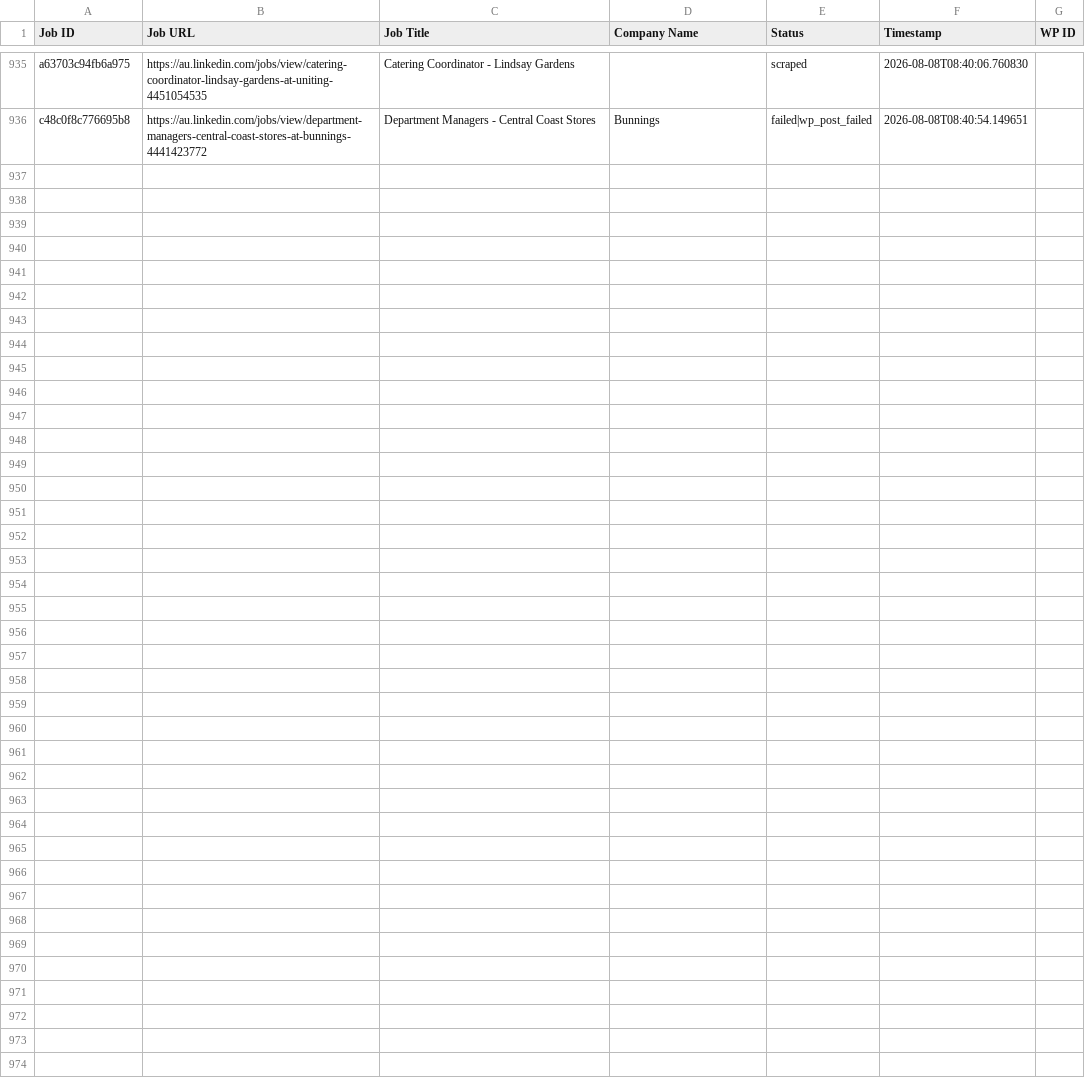
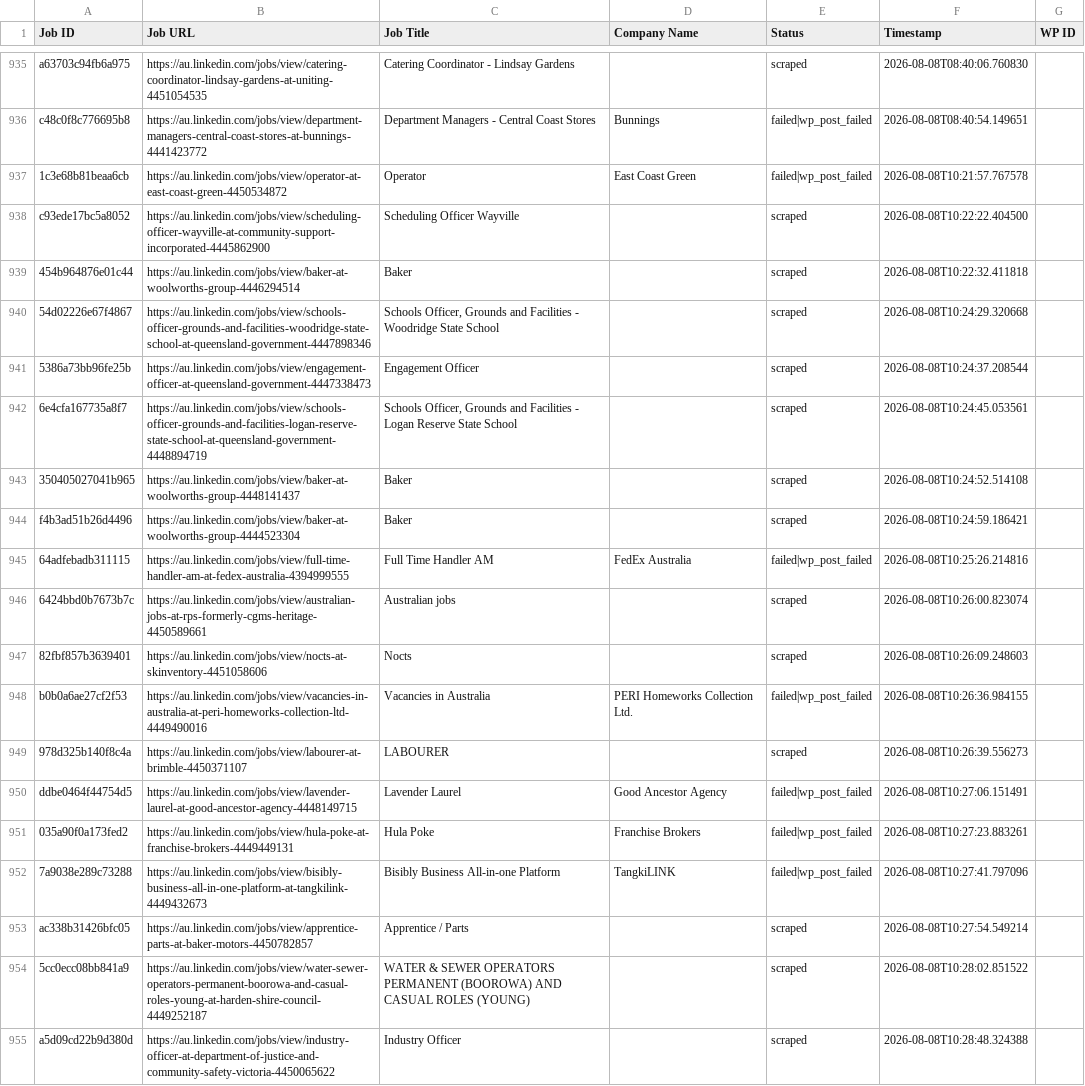
Before and after one commit to innovationinc2000/au, a CSV file: processed_jobs.csv, drawn as a sheet; only a part is shown, gaps mark what is left out; the diff covers the shown part only.

```diff
--- a/processed_jobs.csv
+++ b/processed_jobs.csv
@@ -939 +939,20 @@ a63703c94fb6a975,https://au.linkedin.com/jobs/view/catering-coordinator-lindsay-
 c48c0f8c776695b8,https://au.linkedin.com/jobs/view/department-managers-central-coast-stores-at-bunnings-4441423772,Department Managers - Central Coast Stores,Bunnings,failed|wp_post_failed,2026-08-08T08:40:54.149651,
+1c3e68b81beaa6cb,https://au.linkedin.com/jobs/view/operator-at-east-coast-green-4450534872,Operator,East Coast Green,failed|wp_post_failed,2026-08-08T10:21:57.767578,
+c93ede17bc5a8052,https://au.linkedin.com/jobs/view/scheduling-officer-wayville-at-community-support-incorporated-4445862900,Scheduling Officer Wayville,,scraped,2026-08-08T10:22:22.404500,
+454b964876e01c44,https://au.linkedin.com/jobs/view/baker-at-woolworths-group-4446294514,Baker,,scraped,2026-08-08T10:22:32.411818,
+54d02226e67f4867,https://au.linkedin.com/jobs/view/schools-officer-grounds-and-facilities-woodridge-state-school-at-queensland-government-4447898346,"Schools Officer, Grounds and Facilities - Woodridge State School",,scraped,2026-08-08T10:24:29.320668,
+5386a73bb96fe25b,https://au.linkedin.com/jobs/view/engagement-officer-at-queensland-government-4447338473,Engagement Officer,,scraped,2026-08-08T10:24:37.208544,
+6e4cfa167735a8f7,https://au.linkedin.com/jobs/view/schools-officer-grounds-and-facilities-logan-reserve-state-school-at-queensland-government-4448894719,"Schools Officer, Grounds and Facilities - Logan Reserve State School",,scraped,2026-08-08T10:24:45.053561,
+350405027041b965,https://au.linkedin.com/jobs/view/baker-at-woolworths-group-4448141437,Baker,,scraped,2026-08-08T10:24:52.514108,
+f4b3ad51b26d4496,https://au.linkedin.com/jobs/view/baker-at-woolworths-group-4444523304,Baker,,scraped,2026-08-08T10:24:59.186421,
+64adfebadb311115,https://au.linkedin.com/jobs/view/full-time-handler-am-at-fedex-australia-4394999555,Full Time Handler AM,FedEx Australia,failed|wp_post_failed,2026-08-08T10:25:26.214816,
+6424bbd0b7673b7c,https://au.linkedin.com/jobs/view/australian-jobs-at-rps-formerly-cgms-heritage-4450589661,Australian jobs,,scraped,2026-08-08T10:26:00.823074,
+82fbf857b3639401,https://au.linkedin.com/jobs/view/nocts-at-skinventory-4451058606,Nocts,,scraped,2026-08-08T10:26:09.248603,
+b0b0a6ae27cf2f53,https://au.linkedin.com/jobs/view/vacancies-in-australia-at-peri-homeworks-collection-ltd-4449490016,Vacancies in Australia,PERI Homeworks Collection Ltd.,failed|wp_post_failed,2026-08-08T10:26:36.984155,
+978d325b140f8c4a,https://au.linkedin.com/jobs/view/labourer-at-brimble-4450371107,LABOURER,,scraped,2026-08-08T10:26:39.556273,
+ddbe0464f44754d5,https://au.linkedin.com/jobs/view/lavender-laurel-at-good-ancestor-agency-4448149715,Lavender Laurel,Good Ancestor Agency,failed|wp_post_failed,2026-08-08T10:27:06.151491,
+035a90f0a173fed2,https://au.linkedin.com/jobs/view/hula-poke-at-franchise-brokers-4449449131,Hula Poke,Franchise Brokers,failed|wp_post_failed,2026-08-08T10:27:23.883261,
+7a9038e289c73288,https://au.linkedin.com/jobs/view/bisibly-business-all-in-one-platform-at-tangkilink-4449432673,Bisibly Business All-in-one Platform,TangkiLINK,failed|wp_post_failed,2026-08-08T10:27:41.797096,
+ac338b31426bfc05,https://au.linkedin.com/jobs/view/apprentice-parts-at-baker-motors-4450782857,Apprentice / Parts,,scraped,2026-08-08T10:27:54.549214,
+5cc0ecc08bb841a9,https://au.linkedin.com/jobs/view/water-sewer-operators-permanent-boorowa-and-casual-roles-young-at-harden-shire-council-4449252187,WATER & SEWER OPERATORS PERMANENT (BOOROWA) AND CASUAL ROLES (YOUNG),,scraped,2026-08-08T10:28:02.851522,
+a5d09cd22b9d380d,https://au.linkedin.com/jobs/view/industry-officer-at-department-of-justice-and-community-safety-victoria-4450065622,Industry Officer,,scraped,2026-08-08T10:28:48.324388,
```
Also changed, not shown: 9 added rows elsewhere in this file.
